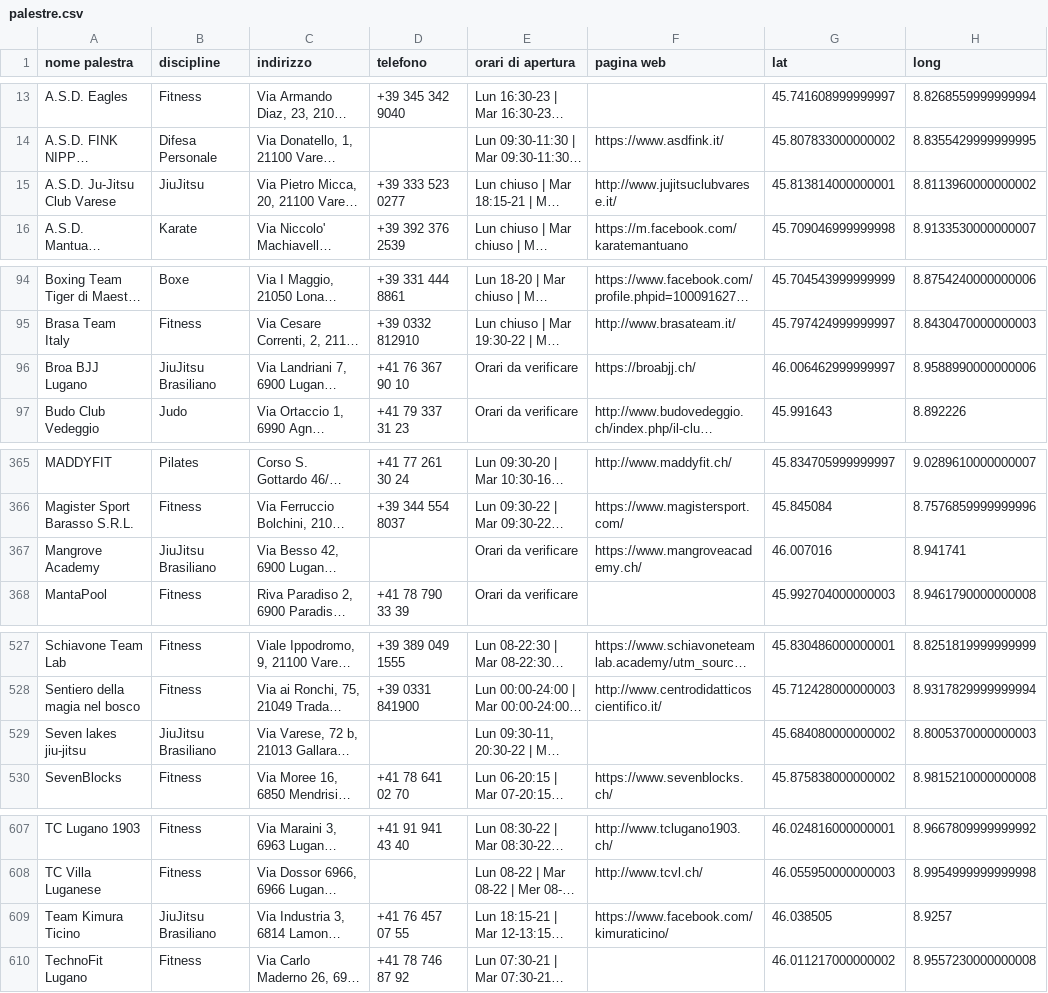
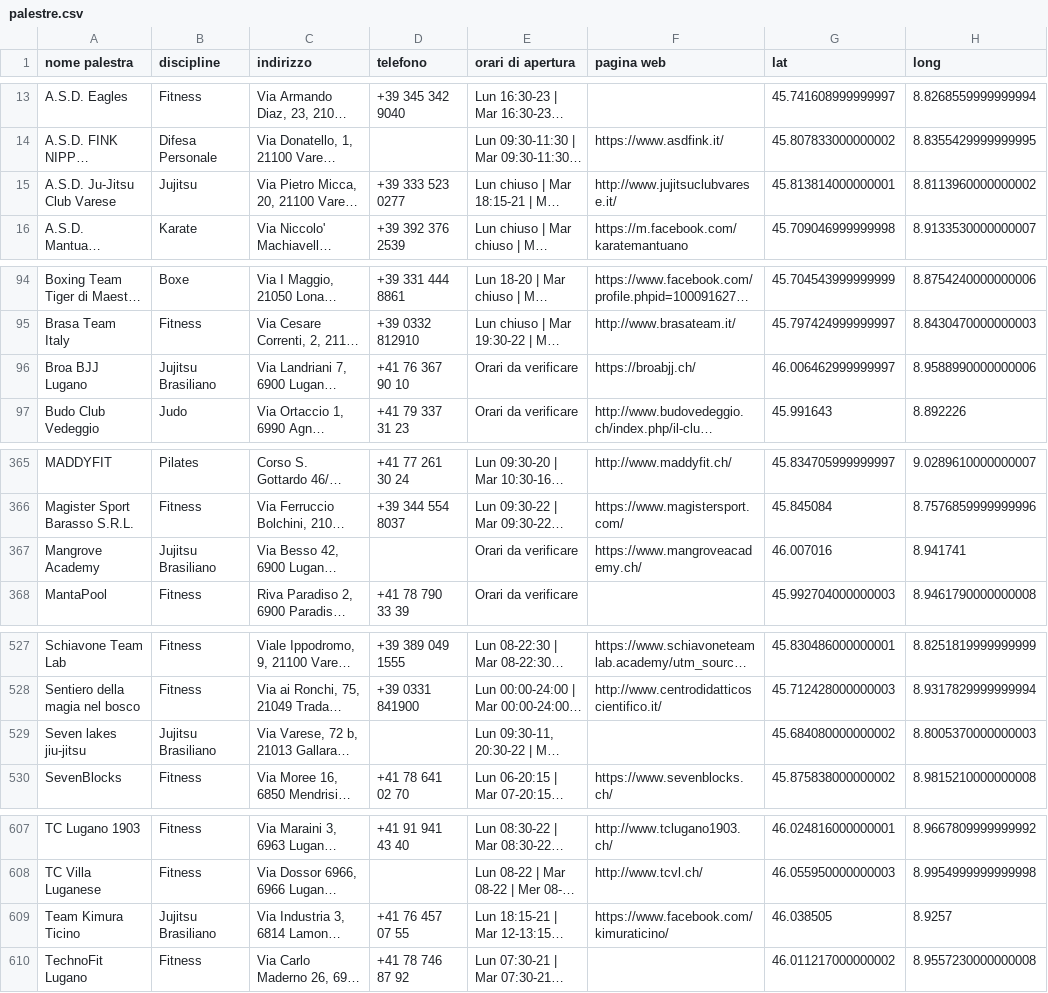
Before and after one commit to billiboi/Gym_finder, a CSV file: data/palestre.csv, drawn as a sheet; only a part is shown, gaps mark what is left out; long unchanged cells end in …; the diff names each change by its address in the sheet, - before the commit and + after, or states it on an @@ line.

Commit message:
Rename Jujitsu labels consistently

```diff
--- a/data/palestre.csv
+++ b/data/palestre.csv
-B15 (discipline): JiuJitsu
+B15 (discipline): Jujitsu
-B96 (discipline): JiuJitsu Brasiliano
+B96 (discipline): Jujitsu Brasiliano
-B367 (discipline): JiuJitsu Brasiliano
+B367 (discipline): Jujitsu Brasiliano
-B529 (discipline): JiuJitsu Brasiliano
+B529 (discipline): Jujitsu Brasiliano
-B609 (discipline): JiuJitsu Brasiliano
+B609 (discipline): Jujitsu Brasiliano
```
Also changed, not shown: static/palestre.csv, 14 other files.
